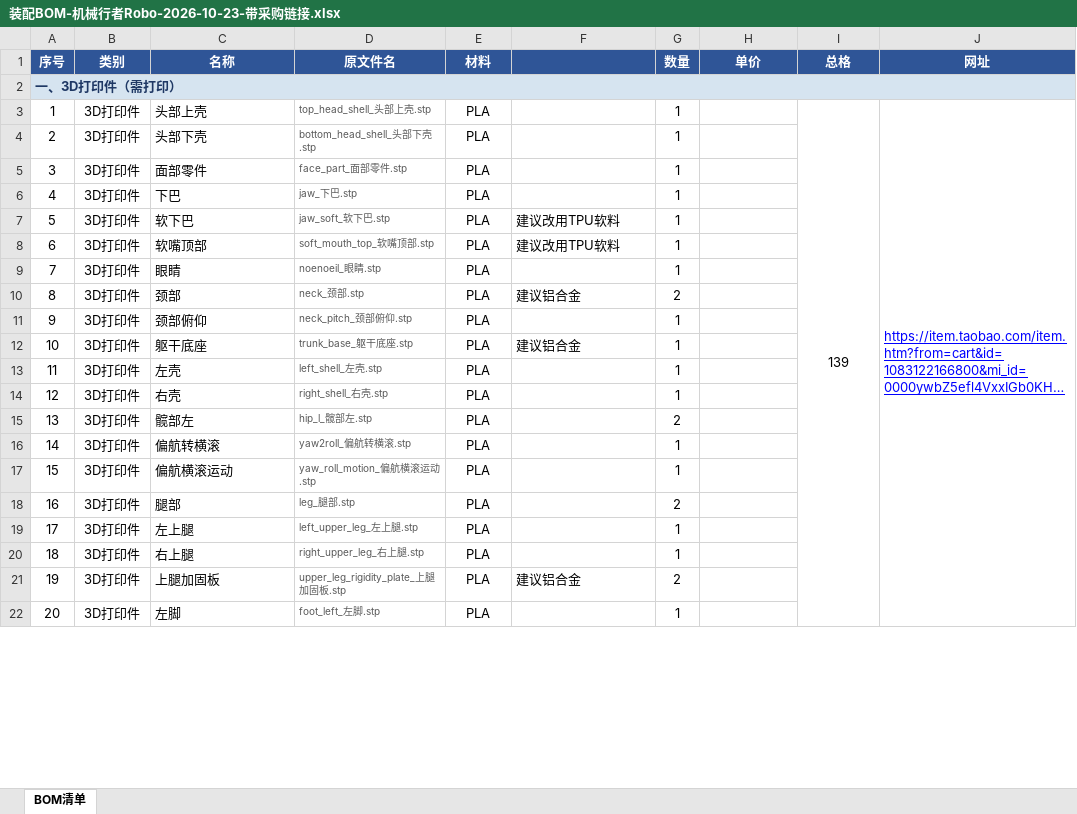
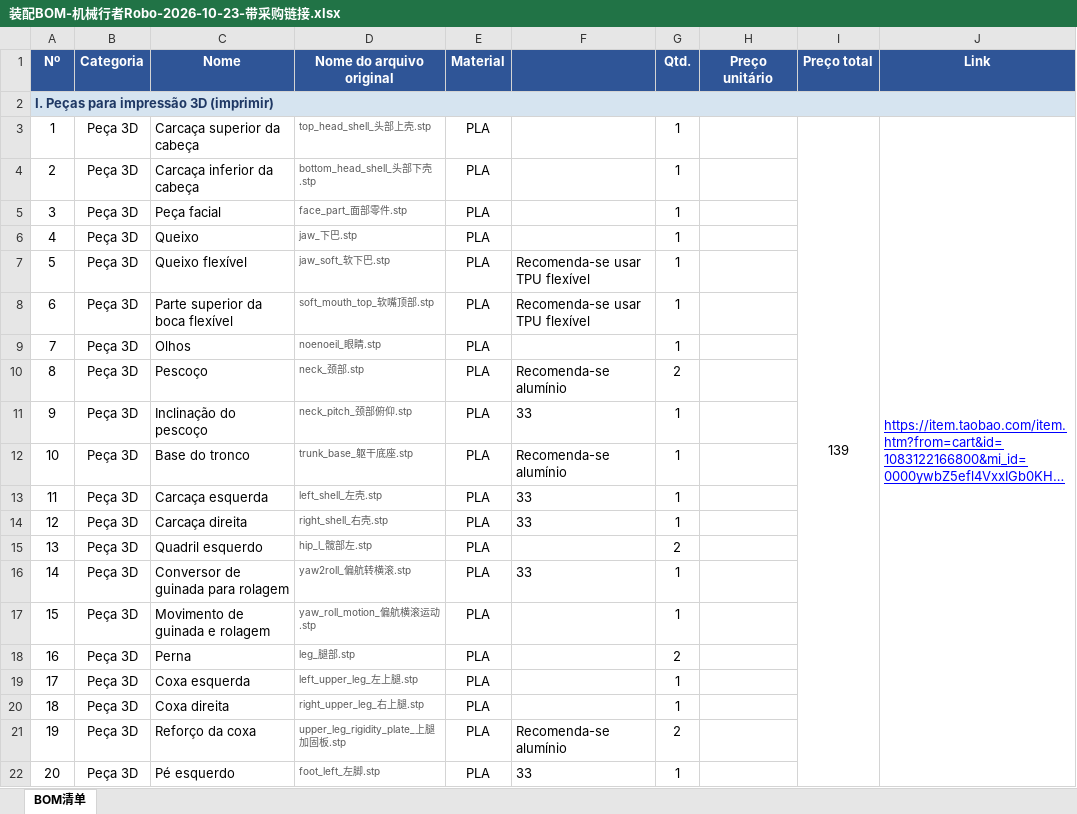
Before and after one commit to PedroTeruel/microduck-replica-ptbr, an Excel workbook: BOM/装配BOM-机械行者Robo-2026-10-23-带采购链接.xlsx, sheet BOM清单, drawn as a sheet; only a part is shown; long unchanged cells end in …; values as stored, in another font and other column widths than the file's, no borders; removed rows and columns are numbered as before the commit, all else as after; the diff covers the shown part only; the diff names each change by its address in the sheet, - before the commit and + after, or states it on an @@ line.

```diff
--- a/BOM/装配BOM-机械行者Robo-2026-10-23-带采购链接.xlsx (sheet BOM清单)
+++ b/BOM/装配BOM-机械行者Robo-2026-10-23-带采购链接.xlsx (sheet BOM清单)
-row 1: 序号 | 类别 | 名称 | 原文件名 | 材料 |  | 数量 | 单价 | 总格 | 网址
+row 1: Nº | Categoria | Nome | Nome do arquivo original | Material |  | Qtd. | Preço unitário | Preço total | Link
-A2: 一、3D打印件（需打印）
+A2: I. Peças para impressão 3D (imprimir)
-B3:B22: 3D打印件
+B3:B22: Peça 3D
-C3: 头部上壳
+C3: Carcaça superior da cabeça
-C4: 头部下壳
+C4: Carcaça inferior da cabeça
-C5: 面部零件
+C5: Peça facial
-C6: 下巴
+C6: Queixo
-C7: 软下巴
+C7: Queixo flexível
-F7:F8: 建议改用TPU软料
+F7:F8: Recomenda-se usar TPU flexível
-C8: 软嘴顶部
+C8: Parte superior da boca flexível
-C9: 眼睛
+C9: Olhos
-C10: 颈部
+C10: Pescoço
-F10: 建议铝合金
+F10: Recomenda-se alumínio
-C11: 颈部俯仰
+C11: Inclinação do pescoço
-F11: (empty)
+F11: 33
-C12: 躯干底座
+C12: Base do tronco
-F12: 建议铝合金
+F12: Recomenda-se alumínio
-C13: 左壳
+C13: Carcaça esquerda
-F13:F14: (empty)
+F13:F14: 33
-C14: 右壳
+C14: Carcaça direita
-C15: 髋部左
+C15: Quadril esquerdo
-C16: 偏航转横滚
+C16: Conversor de guinada para rolagem
-F16: (empty)
+F16: 33
-C17: 偏航横滚运动
+C17: Movimento de guinada e rolagem
-C18: 腿部
+C18: Perna
-C19: 左上腿
+C19: Coxa esquerda
-C20: 右上腿
+C20: Coxa direita
-C21: 上腿加固板
+C21: Reforço da coxa
-F21: 建议铝合金
+F21: Recomenda-se alumínio
-C22: 左脚
+C22: Pé esquerdo
-F22: (empty)
+F22: 33
```
Also changed, not shown: 1 added row, 1 removed row and 115 edited cells elsewhere in this sheet, 1 other file.
